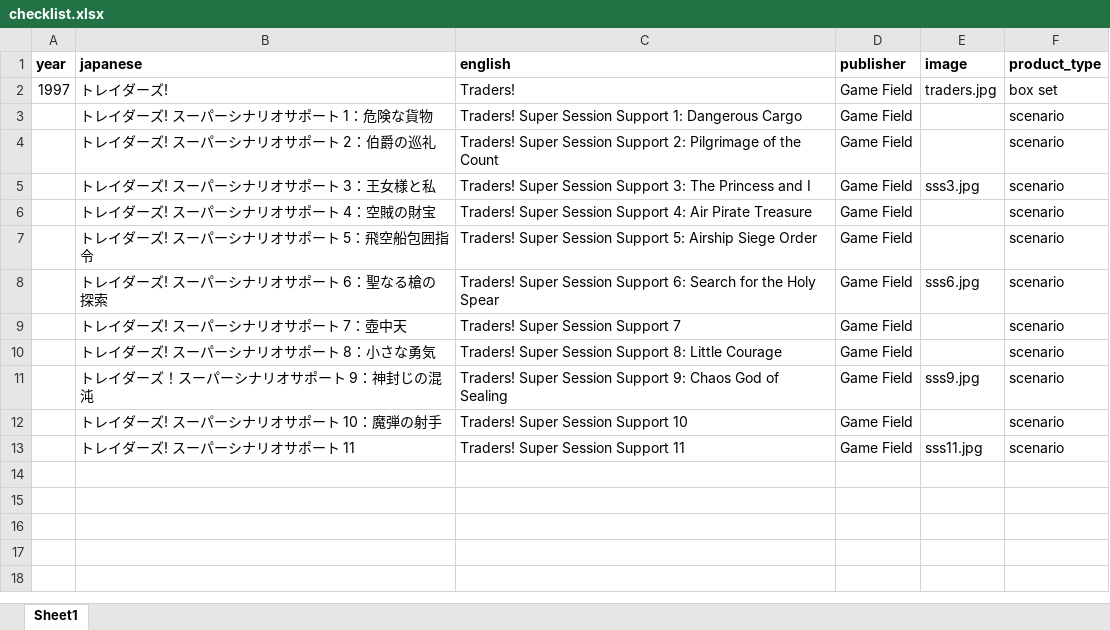
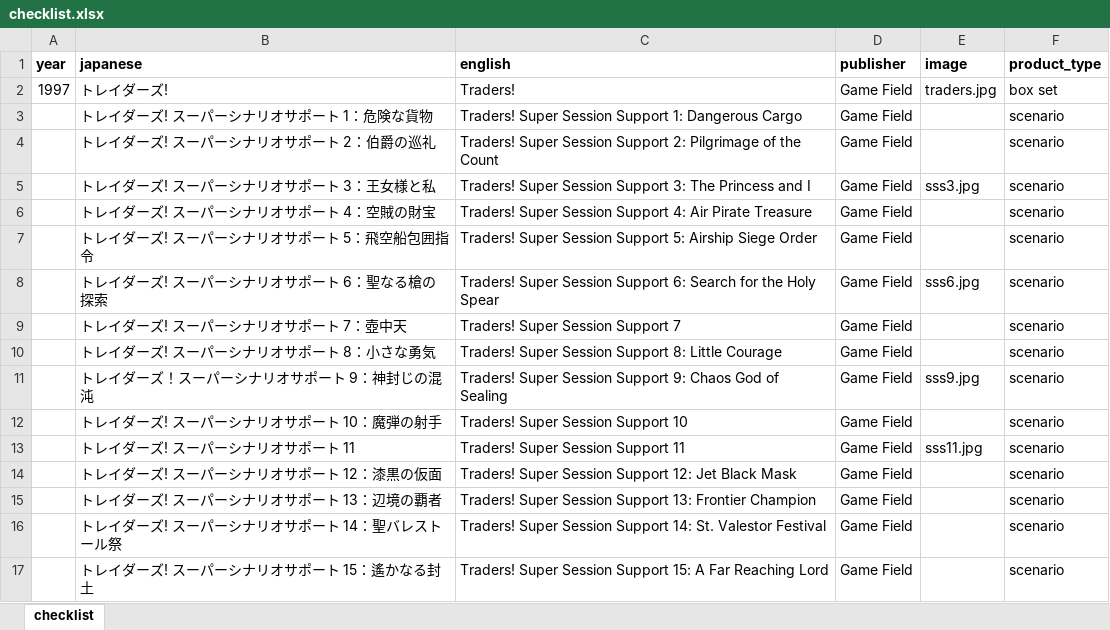
Before and after one commit to weatherspud/japanese-collectors-list, an Excel workbook: traders/checklist.xlsx, sheet checklist, drawn as a sheet; values as stored, in another font and other column widths than the file's, no borders; the diff names each change by its address in the sheet, - before the commit and + after, or states it on an @@ line.

Commit message:
more traders info

```diff
--- a/traders/checklist.xlsx (sheet checklist)
+++ b/traders/checklist.xlsx (sheet checklist)
-sheet tab: Sheet1
+sheet tab: checklist
+row 14:  | トレイダーズ! スーパーシナリオサポート 12：漆黒の仮面 | Traders! Super Session Support 12: Jet Black Mask | Game Field |  | scenario
+row 15:  | トレイダーズ! スーパーシナリオサポート 13：辺境の覇者 | Traders! Super Session Support 13: Frontier Champion | Game Field |  | scenario
+row 16:  | トレイダーズ! スーパーシナリオサポート 14：聖バレストール祭 | Traders! Super Session Support 14: St. Valestor Festival | Game Field |  | scenario
+row 17:  | トレイダーズ! スーパーシナリオサポート 15：遙かなる封土 | Traders! Super Session Support 15: A Far Reaching Lord | Game Field |  | scenario
```
Also changed, not shown: 3 other files.
